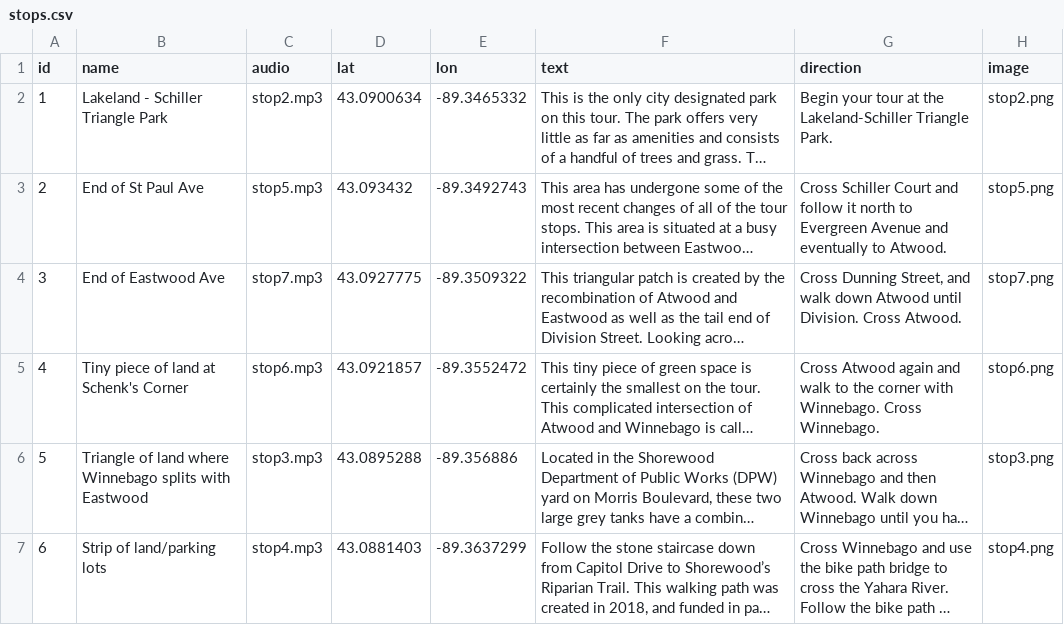
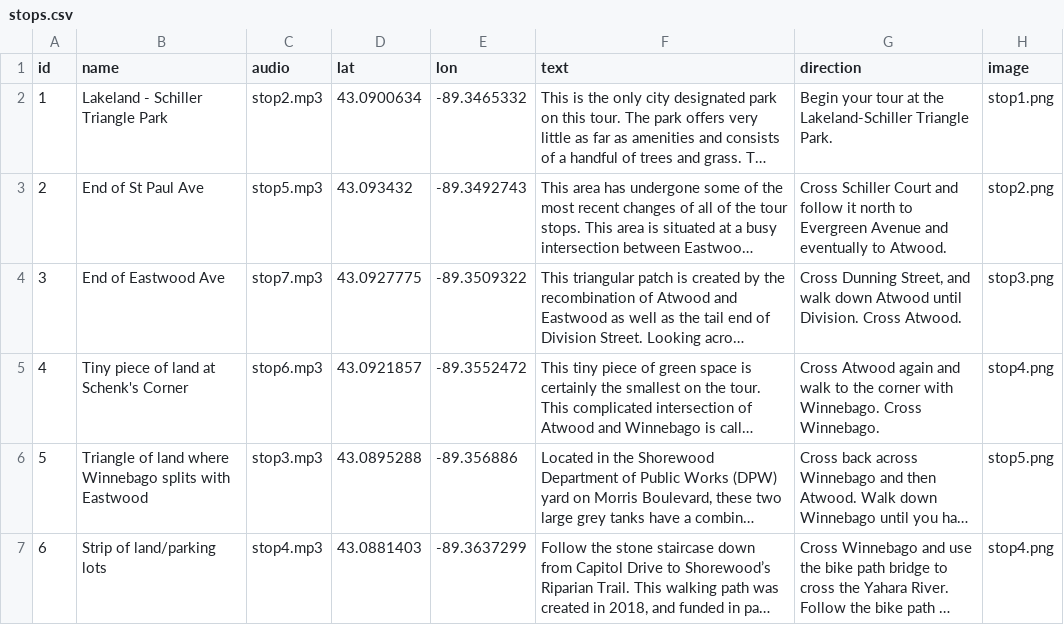
Before and after one commit to WholeGrainMustard/572_walkingTour, a CSV file: assets/stops.csv, drawn as a sheet; long unchanged cells end in …; the diff names each change by its address in the sheet, - before the commit and + after, or states it on an @@ line.

Commit message:
Corrected CSV for images

```diff
--- a/assets/stops.csv
+++ b/assets/stops.csv
-H2 (image): stop2.png
+H2 (image): stop1.png
-H3 (image): stop5.png
+H3 (image): stop2.png
-H4 (image): stop7.png
+H4 (image): stop3.png
-H5 (image): stop6.png
+H5 (image): stop4.png
-H6 (image): stop3.png
+H6 (image): stop5.png
```
